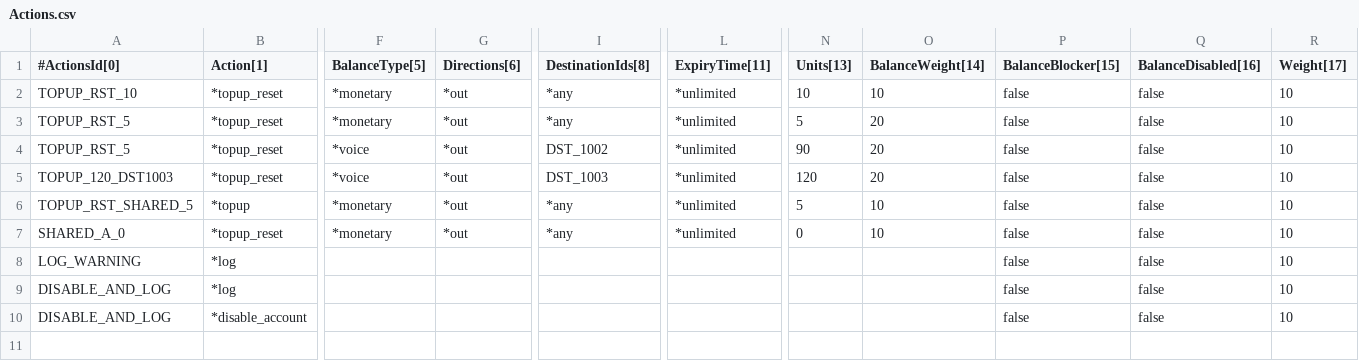
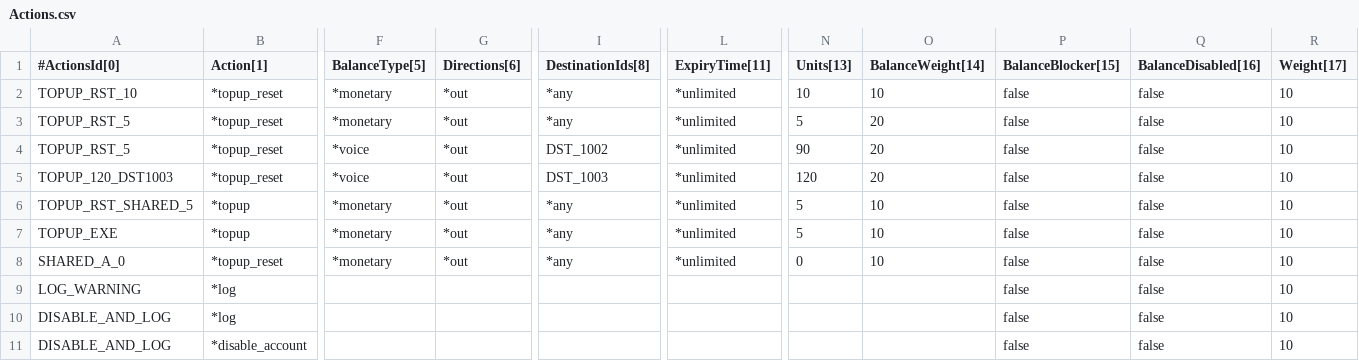
Before and after one commit to cgrates/cgrates, a CSV file: data/tariffplans/tutorial/Actions.csv, drawn as a sheet; only a part is shown, gaps mark what is left out; rows hold the shown columns only; the diff names each change by its address in the sheet, - before the commit and + after, or states it on an @@ line.

Commit message:
replay past scheduled actions

```diff
--- a/data/tariffplans/tutorial/Actions.csv
+++ b/data/tariffplans/tutorial/Actions.csv
+row 7: TOPUP_EXE | *topup | *monetary | *out | *any | *unlimited | 5 | 10 | false | false | 10
```
Also changed, not shown: data/tariffplans/tutorial/AccountActions.csv, data/tariffplans/tutorial/ActionPlans.csv, 5 other files.
